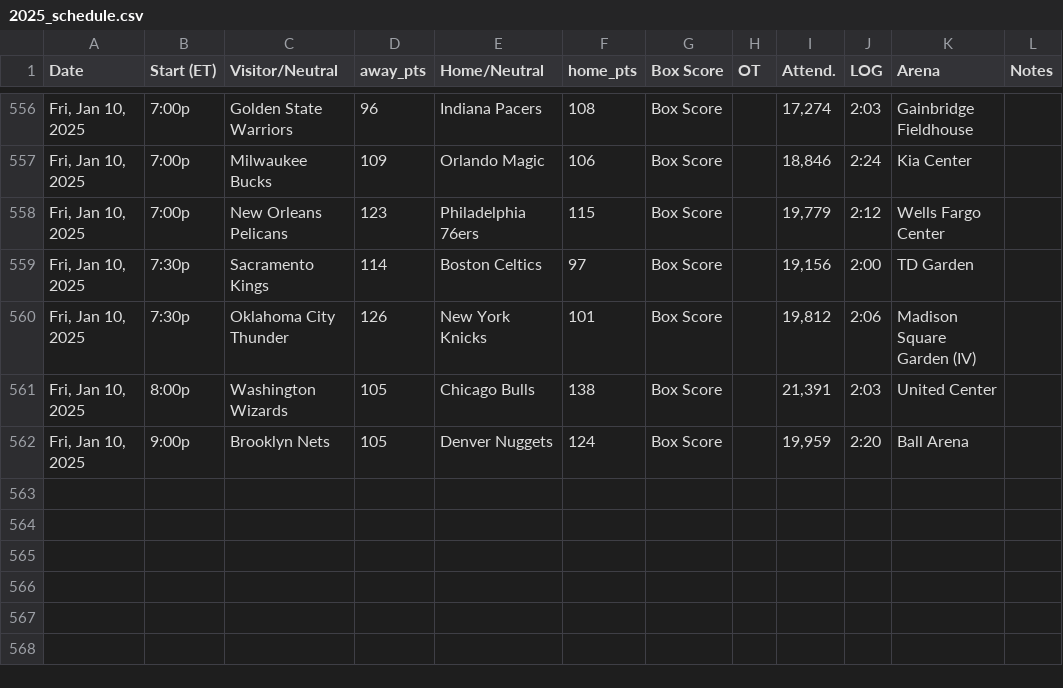
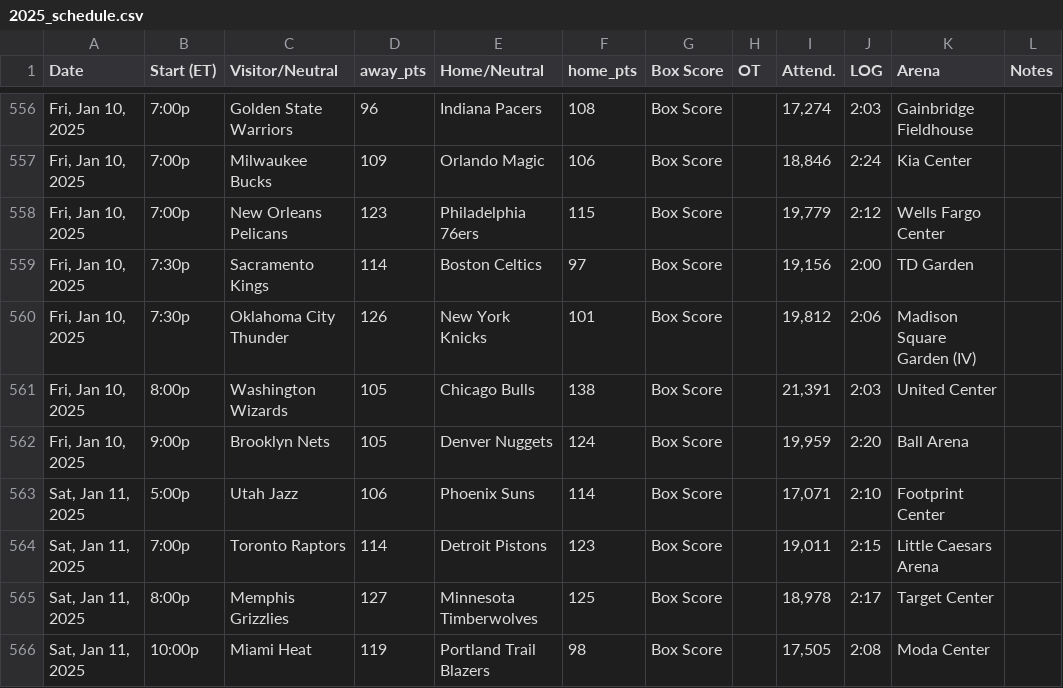
Before and after one commit to marklisi1/nba-elo, a CSV file: 2025_schedule.csv, drawn as a sheet; only a part is shown, gaps mark what is left out; the diff names each change by its address in the sheet, - before the commit and + after, or states it on an @@ line.

```diff
--- a/2025_schedule.csv
+++ b/2025_schedule.csv
+row 563: Sat, Jan 11, 2025 | 5:00p | Utah Jazz | 106 | Phoenix Suns | 114 | Box Score |  | 17,071 | 2:10 | Footprint Center
+row 564: Sat, Jan 11, 2025 | 7:00p | Toronto Raptors | 114 | Detroit Pistons | 123 | Box Score |  | 19,011 | 2:15 | Little Caesars Arena
+row 565: Sat, Jan 11, 2025 | 8:00p | Memphis Grizzlies | 127 | Minnesota Timberwolves | 125 | Box Score |  | 18,978 | 2:17 | Target Center
+row 566: Sat, Jan 11, 2025 | 10:00p | Miami Heat | 119 | Portland Trail Blazers | 98 | Box Score |  | 17,505 | 2:08 | Moda Center
```
